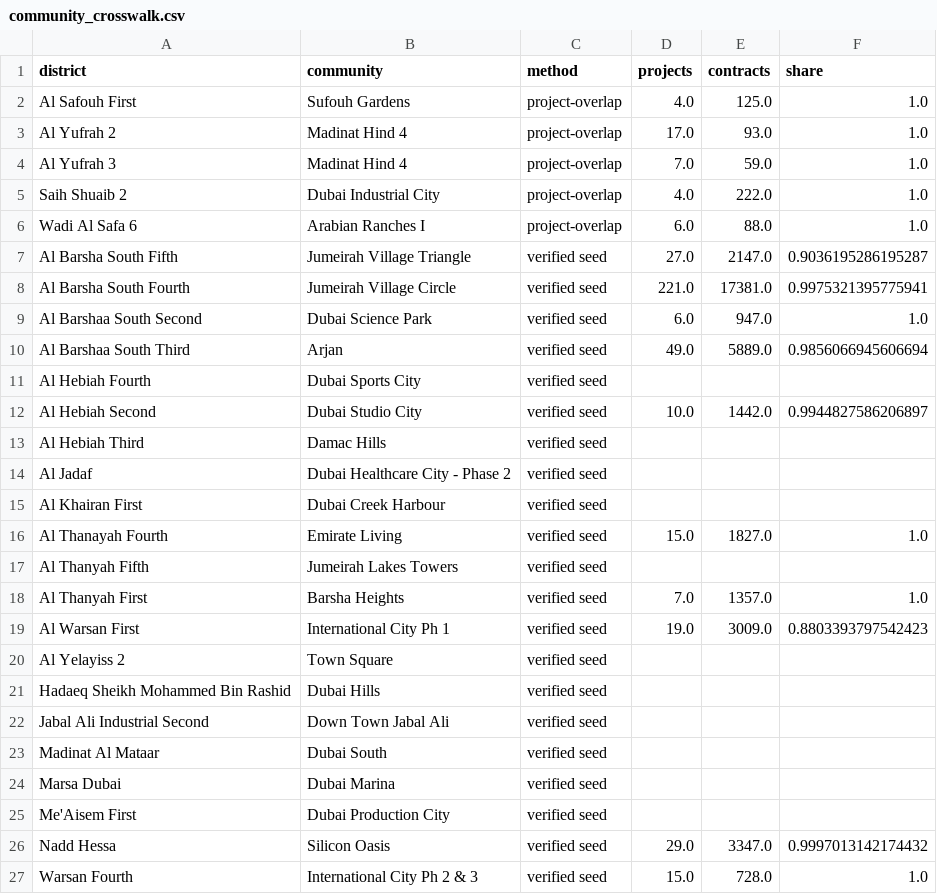
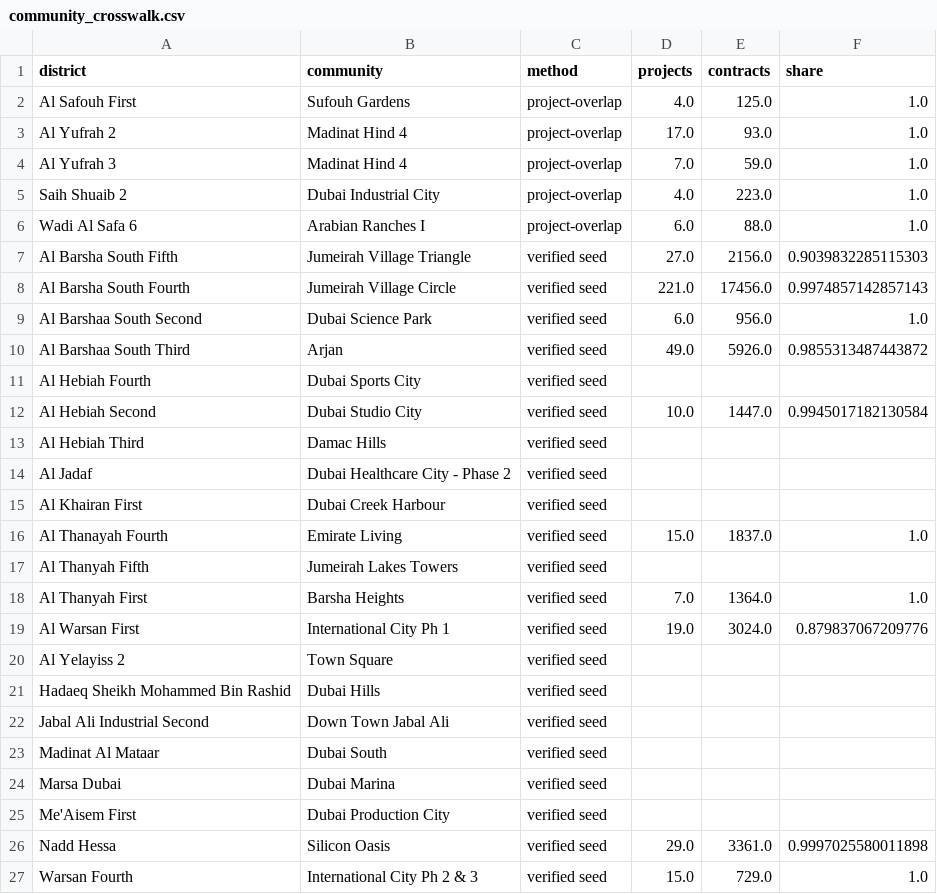
Before and after one commit to sarusarvesh993-cyber/dubai-property-decision-engine, a CSV file: data/marts/community_crosswalk.csv, drawn as a sheet.

```diff
--- a/data/marts/community_crosswalk.csv
+++ b/data/marts/community_crosswalk.csv
@@ -4,10 +4,10 @@ Al Yufrah 2,Madinat Hind 4,project-overlap,17.0,93.0,1.0
 Al Yufrah 3,Madinat Hind 4,project-overlap,7.0,59.0,1.0
-Saih Shuaib 2,Dubai Industrial City,project-overlap,4.0,222.0,1.0
+Saih Shuaib 2,Dubai Industrial City,project-overlap,4.0,223.0,1.0
 Wadi Al Safa 6,Arabian Ranches I,project-overlap,6.0,88.0,1.0
-Al Barsha South Fifth,Jumeirah Village Triangle,verified seed,27.0,2147.0,0.9036195286195287
-Al Barsha South Fourth,Jumeirah Village Circle,verified seed,221.0,17381.0,0.9975321395775941
-Al Barshaa South Second,Dubai Science Park,verified seed,6.0,947.0,1.0
-Al Barshaa South Third,Arjan,verified seed,49.0,5889.0,0.9856066945606694
+Al Barsha South Fifth,Jumeirah Village Triangle,verified seed,27.0,2156.0,0.9039832285115303
+Al Barsha South Fourth,Jumeirah Village Circle,verified seed,221.0,17456.0,0.9974857142857143
+Al Barshaa South Second,Dubai Science Park,verified seed,6.0,956.0,1.0
+Al Barshaa South Third,Arjan,verified seed,49.0,5926.0,0.9855313487443872
 Al Hebiah Fourth,Dubai Sports City,verified seed,,,
-Al Hebiah Second,Dubai Studio City,verified seed,10.0,1442.0,0.9944827586206897
+Al Hebiah Second,Dubai Studio City,verified seed,10.0,1447.0,0.9945017182130584
 Al Hebiah Third,Damac Hills,verified seed,,,
@@ -15,6 +15,6 @@ Al Jadaf,Dubai Healthcare City - Phase 2,verified seed,,,
 Al Khairan First,Dubai Creek Harbour,verified seed,,,
-Al Thanayah Fourth,Emirate Living,verified seed,15.0,1827.0,1.0
+Al Thanayah Fourth,Emirate Living,verified seed,15.0,1837.0,1.0
 Al Thanyah Fifth,Jumeirah Lakes Towers,verified seed,,,
-Al Thanyah First,Barsha Heights,verified seed,7.0,1357.0,1.0
-Al Warsan First,International City Ph 1,verified seed,19.0,3009.0,0.8803393797542423
+Al Thanyah First,Barsha Heights,verified seed,7.0,1364.0,1.0
+Al Warsan First,International City Ph 1,verified seed,19.0,3024.0,0.879837067209776
 Al Yelayiss 2,Town Square,verified seed,,,
@@ -25,3 +25,3 @@ Marsa Dubai,Dubai Marina,verified seed,,,
 Me'Aisem First,Dubai Production City,verified seed,,,
-Nadd Hessa,Silicon Oasis,verified seed,29.0,3347.0,0.9997013142174432
-Warsan Fourth,International City Ph 2 & 3,verified seed,15.0,728.0,1.0
+Nadd Hessa,Silicon Oasis,verified seed,29.0,3361.0,0.9997025580011898
+Warsan Fourth,International City Ph 2 & 3,verified seed,15.0,729.0,1.0
```
Also changed, not shown: 30 other files.
